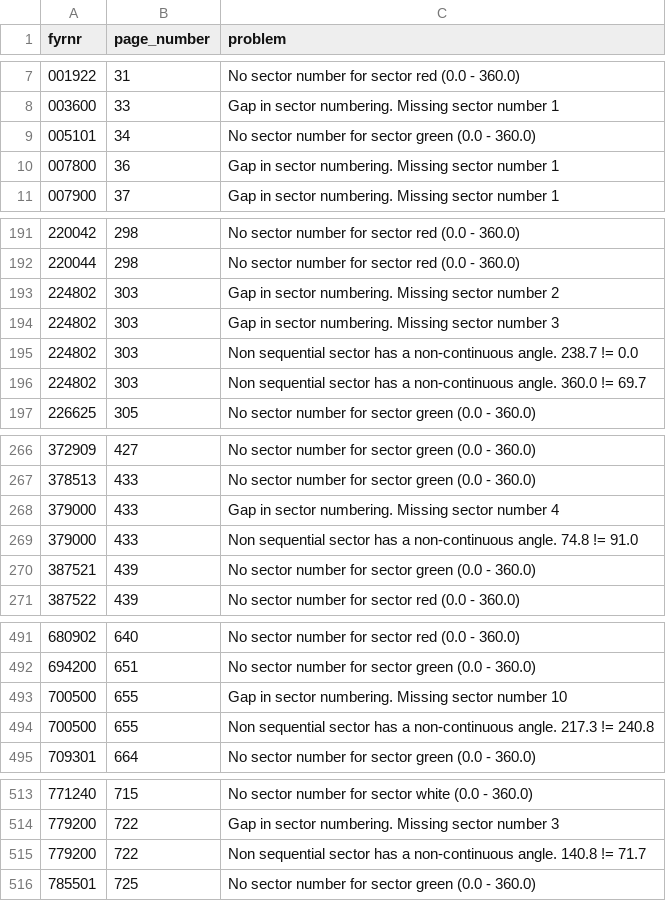
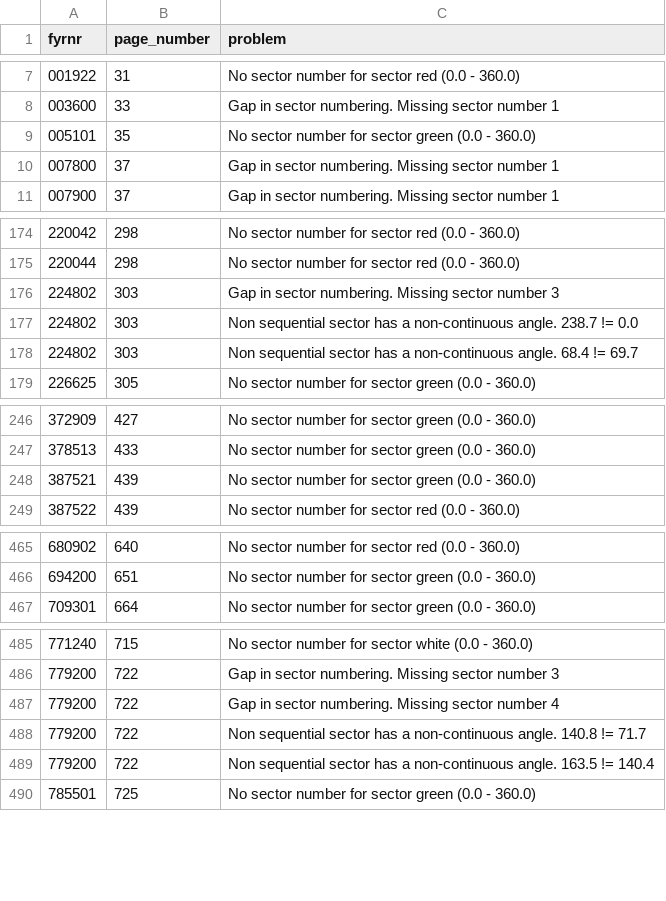
Before and after one commit to andeplane/FyrLysAR, a CSV file: scripts/lighthouses_with_problems.csv, drawn as a sheet; only a part is shown, gaps mark what is left out; the diff covers the shown part only.

```diff
--- a/scripts/lighthouses_with_problems.csv
+++ b/scripts/lighthouses_with_problems.csv
@@ -8,4 +8,4 @@ fyrnr,page_number,problem
 003600,33,Gap in sector numbering. Missing sector number 1
-005101,34,No sector number for sector green (0.0 - 360.0)
-007800,36,Gap in sector numbering. Missing sector number 1
+005101,35,No sector number for sector green (0.0 - 360.0)
+007800,37,Gap in sector numbering. Missing sector number 1
 007900,37,Gap in sector numbering. Missing sector number 1
@@ -192,6 +175,5 @@ fyrnr,page_number,problem
 220044,298,No sector number for sector red (0.0 - 360.0)
-224802,303,Gap in sector numbering. Missing sector number 2
 224802,303,Gap in sector numbering. Missing sector number 3
 224802,303,Non sequential sector has a non-continuous angle. 238.7 != 0.0
-224802,303,Non sequential sector has a non-continuous angle. 360.0 != 69.7
+224802,303,Non sequential sector has a non-continuous angle. 68.4 != 69.7
 226625,305,No sector number for sector green (0.0 - 360.0)
@@ -267,4 +247,2 @@ fyrnr,page_number,problem
 378513,433,No sector number for sector green (0.0 - 360.0)
-379000,433,Gap in sector numbering. Missing sector number 4
-379000,433,Non sequential sector has a non-continuous angle. 74.8 != 91.0
 387521,439,No sector number for sector green (0.0 - 360.0)
@@ -492,4 +466,2 @@ fyrnr,page_number,problem
 694200,651,No sector number for sector green (0.0 - 360.0)
-700500,655,Gap in sector numbering. Missing sector number 10
-700500,655,Non sequential sector has a non-continuous angle. 217.3 != 240.8
 709301,664,No sector number for sector green (0.0 - 360.0)
@@ -514,3 +486,5 @@ fyrnr,page_number,problem
 779200,722,Gap in sector numbering. Missing sector number 3
+779200,722,Gap in sector numbering. Missing sector number 4
 779200,722,Non sequential sector has a non-continuous angle. 140.8 != 71.7
+779200,722,Non sequential sector has a non-continuous angle. 163.5 != 140.4
 785501,725,No sector number for sector green (0.0 - 360.0)
```
Also changed, not shown: 2 added rows, 25 removed rows and 3 edited cells elsewhere in this file, 2 other files.
